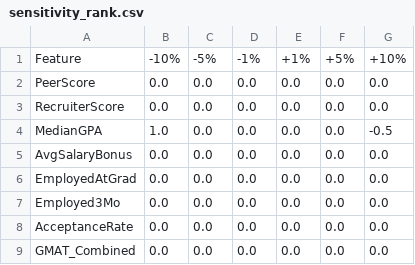
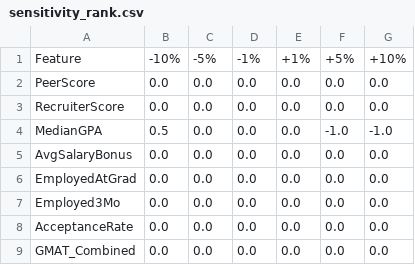
Before and after one commit to Asbetos/US-News-ranking-models, a CSV file: outputs/per_model/M11/sensitivity_rank.csv, drawn as a sheet.

```diff
--- a/outputs/per_model/M11/sensitivity_rank.csv
+++ b/outputs/per_model/M11/sensitivity_rank.csv
@@ -3,3 +3,3 @@ PeerScore,0.0,0.0,0.0,0.0,0.0,0.0
 RecruiterScore,0.0,0.0,0.0,0.0,0.0,0.0
-MedianGPA,1.0,0.0,0.0,0.0,0.0,-0.5
+MedianGPA,0.5,0.0,0.0,0.0,-1.0,-1.0
 AvgSalaryBonus,0.0,0.0,0.0,0.0,0.0,0.0
```
Also changed, not shown: outputs/per_model/M11/coefficients_ols.csv, outputs/per_model/M11/importance.csv, 5 other files.
